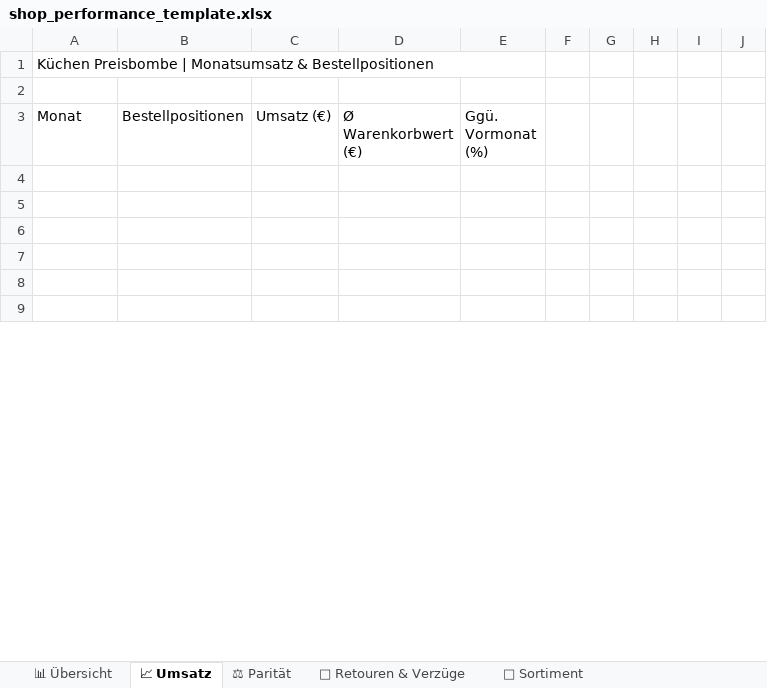
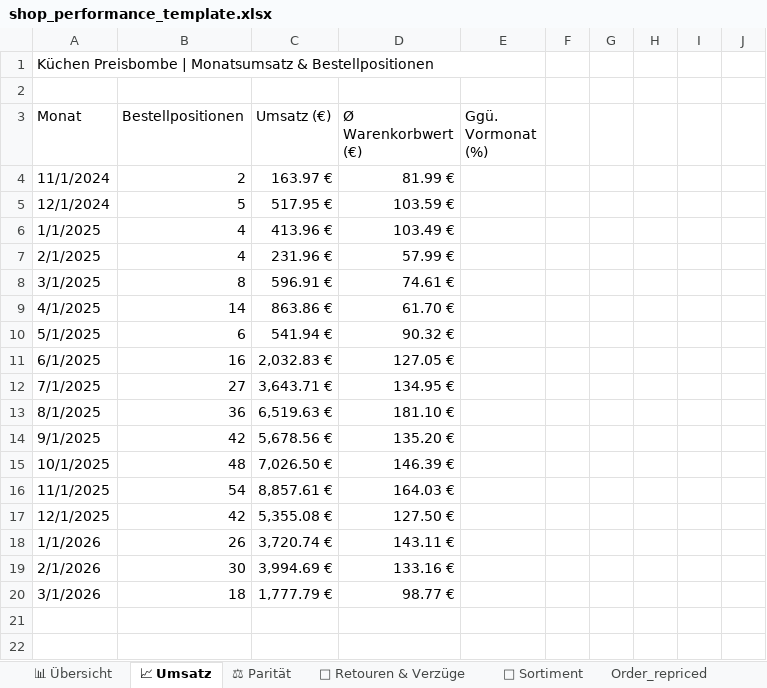
Before and after one commit to daniel-checkito/feed-checker, an Excel workbook: public/templates/shop_performance_template.xlsx, sheet 📈 Umsatz, drawn as a sheet; only a part is shown; the shorter side is filled out with more unchanged rows; values as stored, in another font and other column widths than the file's, no cell formats; charts and pictures and table styles not drawn; the diff covers the shown part only; the diff names each change by its address in the sheet, - before the commit and + after, or states it on an @@ line.

```diff
--- a/public/templates/shop_performance_template.xlsx (sheet 📈 Umsatz)
+++ b/public/templates/shop_performance_template.xlsx (sheet 📈 Umsatz)
+sheet tab: Order_repriced
+row 4: 11/1/2024 | 2 | 163.97 € | 81.99 €
+row 5: 12/1/2024 | 5 | 517.95 € | 103.59 €
+row 6: 1/1/2025 | 4 | 413.96 € | 103.49 €
+row 7: 2/1/2025 | 4 | 231.96 € | 57.99 €
+row 8: 3/1/2025 | 8 | 596.91 € | 74.61 €
+row 9: 4/1/2025 | 14 | 863.86 € | 61.70 €
+row 10: 5/1/2025 | 6 | 541.94 € | 90.32 €
+row 11: 6/1/2025 | 16 | 2,032.83 € | 127.05 €
+row 12: 7/1/2025 | 27 | 3,643.71 € | 134.95 €
+row 13: 8/1/2025 | 36 | 6,519.63 € | 181.10 €
+row 14: 9/1/2025 | 42 | 5,678.56 € | 135.20 €
+row 15: 10/1/2025 | 48 | 7,026.50 € | 146.39 €
+row 16: 11/1/2025 | 54 | 8,857.61 € | 164.03 €
+row 17: 12/1/2025 | 42 | 5,355.08 € | 127.50 €
+row 18: 1/1/2026 | 26 | 3,720.74 € | 143.11 €
+row 19: 2/1/2026 | 30 | 3,994.69 € | 133.16 €
+row 20: 3/1/2026 | 18 | 1,777.79 € | 98.77 €
```
Also changed, not shown: 11 added rows, 28 removed rows, 74 edited cells and merged cells elsewhere in this sheet, sheet ⚖ Parität, sheet 📊 Übersicht, sheet 🔄 Retouren & Verzüge, sheet 🛒 Sortiment, cell formats, charts or pictures, 10 other files.
